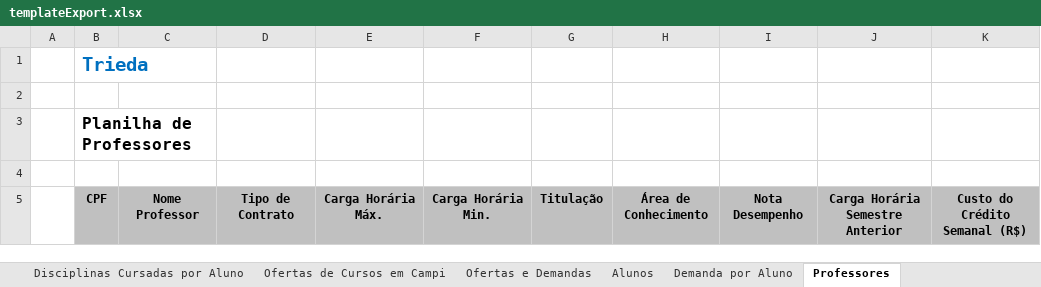
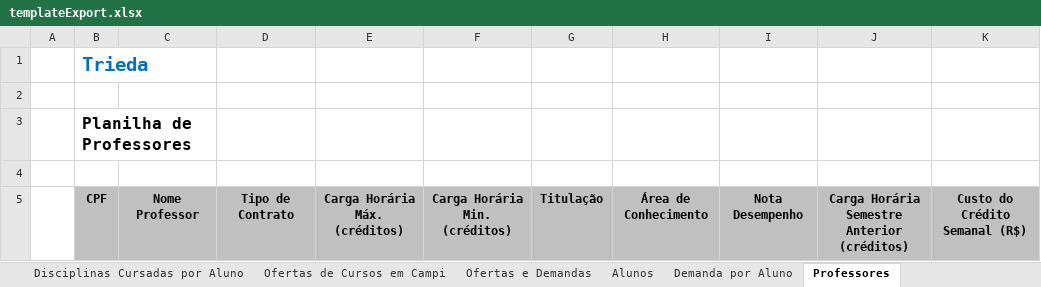
Before and after one commit to VillzVic/Trieda, an Excel workbook: code/client/web/src/main/resources/templateExport.xlsx, sheet Professores, drawn as a sheet; only a part is shown; values as stored, in another font and other column widths than the file's, no borders; the diff names each change by its address in the sheet, - before the commit and + after, or states it on an @@ line.

```diff
--- a/code/client/web/src/main/resources/templateExport.xlsx (sheet Professores)
+++ b/code/client/web/src/main/resources/templateExport.xlsx (sheet Professores)
-E5: Carga Horária Máx.
+E5: Carga Horária Máx. (créditos)
-F5: Carga Horária Min.
+F5: Carga Horária Min. (créditos)
-J5: Carga Horária Semestre Anterior
+J5: Carga Horária Semestre Anterior (créditos)
```
Also changed, not shown: sheet Atendimentos por Aluno, 19 other files.
